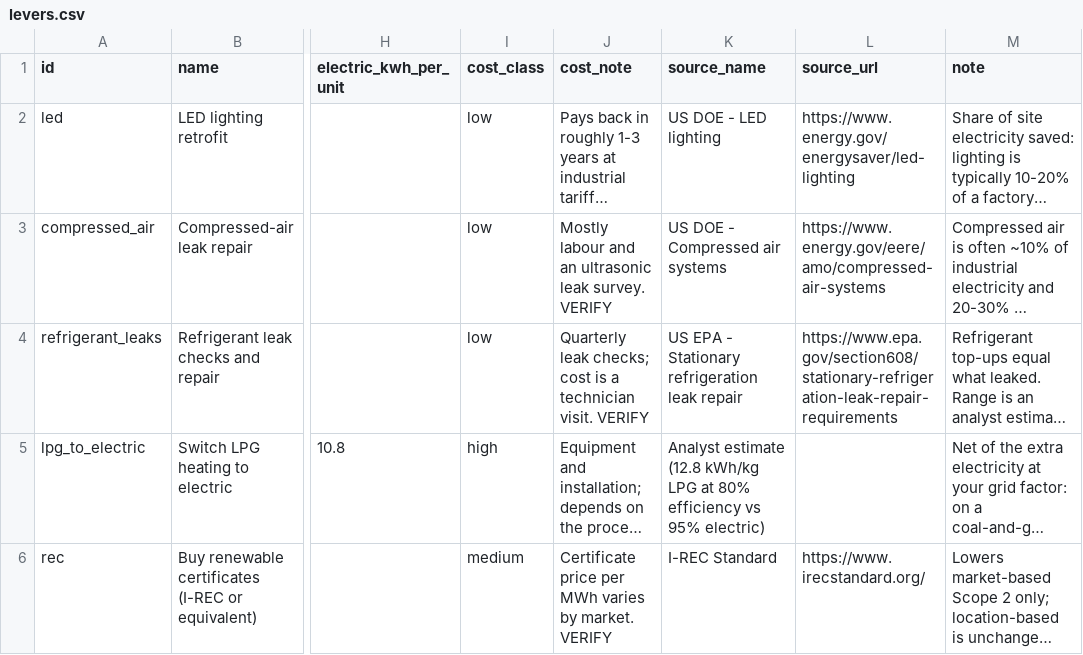
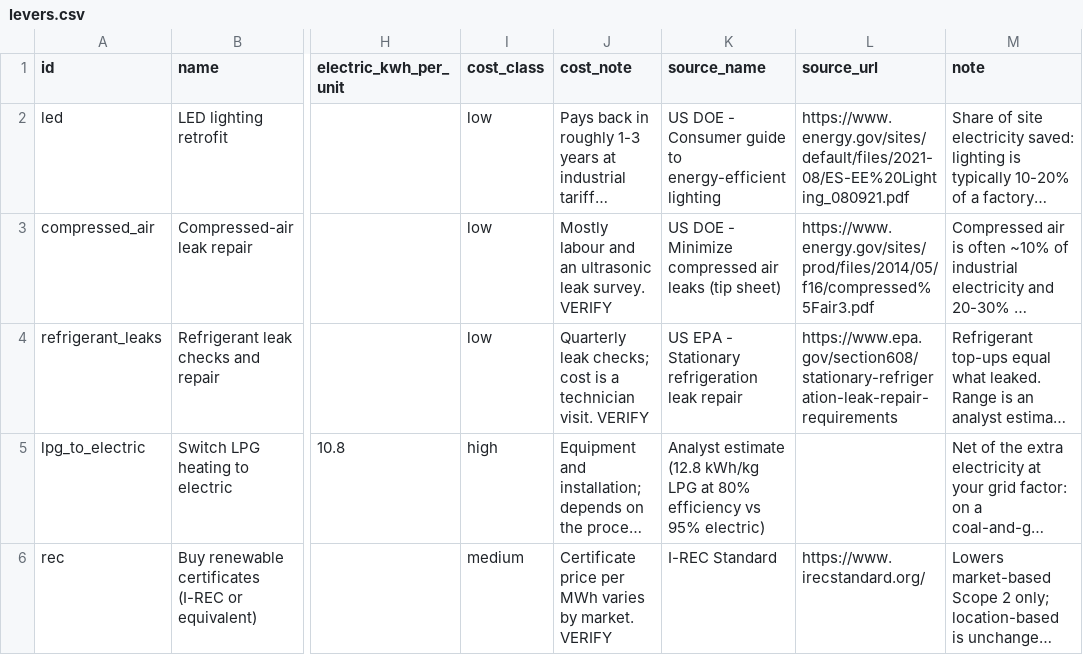
Before and after one commit to sidxh/carbon-accounting, a CSV file: data/levers/levers.csv, drawn as a sheet; only a part is shown, gaps mark what is left out; long unchanged cells end in …; the diff names each change by its address in the sheet, - before the commit and + after, or states it on an @@ line.

Commit message:
fix dead source links: japan moe moved, point vietnam, australia, india and doe levers at working pages

```diff
--- a/data/levers/levers.csv
+++ b/data/levers/levers.csv
-K2 (source_name): US DOE - LED lighting
+K2 (source_name): US DOE - Consumer guide to energy-efficient lighting
-L2 (source_url): https://www.energy.gov/energysaver/led-lighting
+L2 (source_url): https://www.energy.gov/sites/default/files/2021-08/ES-EE%20Lighting_080921.pdf
-K3 (source_name): US DOE - Compressed air systems
+K3 (source_name): US DOE - Minimize compressed air leaks (tip sheet)
-L3 (source_url): https://www.energy.gov/eere/amo/compressed-air-systems
+L3 (source_url): https://www.energy.gov/sites/prod/files/2014/05/f16/compressed%5Fair3.pdf
```
Also changed, not shown: data/factors/australia.csv, data/factors/japan.csv, 7 other files.
